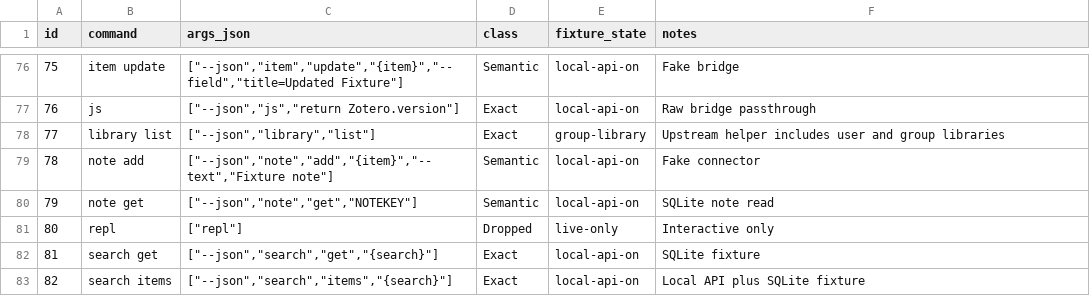
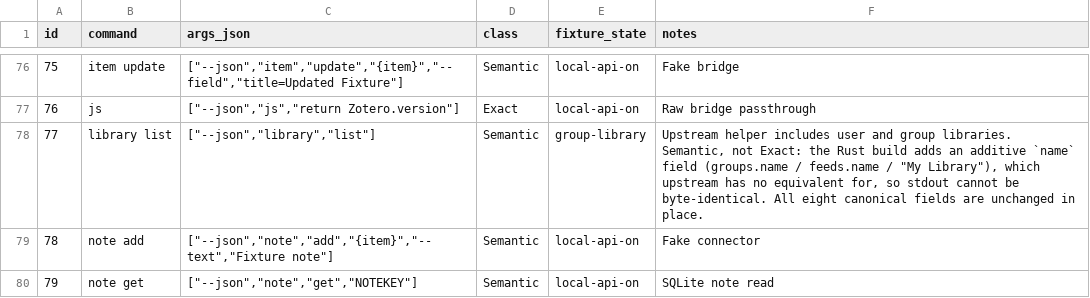
Before and after one commit to ntluong95/zotero-rust-cli, a TSV file: harness/commands.tsv, drawn as a sheet; only a part is shown, gaps mark what is left out; the shorter side is filled out with more unchanged rows.

Commit message:
feat(discovery): cross-library search, live search routing, library names, and onboarding
- Add --all-libraries and --include-feeds flags to item find for cross-library search
- Add live search routing via owned Bridge during exclusive SQLite WAL locks
- Add library names to library list via safe SQLite LEFT JOIN with live fallback
- Enhance app install-plugin with bundled version reporting and structured install steps
- Fix doctor next_steps to key off configuration state and eliminate excluded enable-local-api advice
- Add comprehensive 30-test suite across agent discovery and bridge onboarding
- Bump version to 1.0.0-rc.3

```diff
--- a/harness/commands.tsv
+++ b/harness/commands.tsv
@@ -77,3 +77,3 @@ id	command	args_json	class	fixture_state	notes
 76	js	["--json","js","return Zotero.version"]	Exact	local-api-on	Raw bridge passthrough
-77	library list	["--json","library","list"]	Exact	group-library	Upstream helper includes user and group libraries
+77	library list	["--json","library","list"]	Semantic	group-library	Upstream helper includes user and group libraries. Semantic, not Exact: the Rust build adds an additive `name` field (groups.name / feeds.name / "My Library"), which upstream has no equivalent for, so stdout cannot be byte-identical. All eight canonical fields are unchanged in place.
 78	note add	["--json","note","add","{item}","--text","Fixture note"]	Semantic	local-api-on	Fake connector
```
Also changed, not shown: 18 other files.
